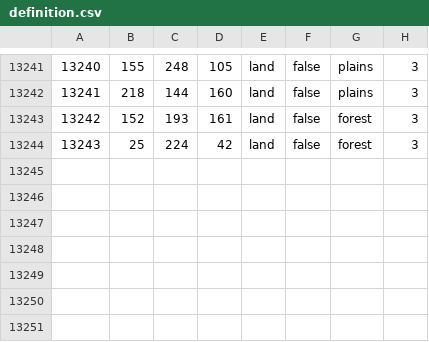
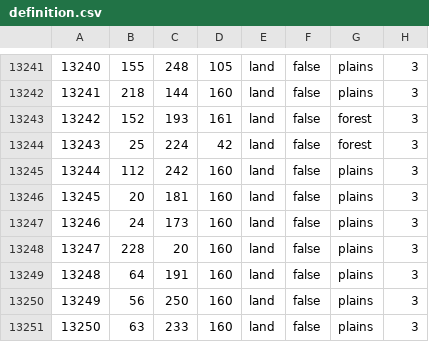
Before and after one commit to New-Dark-Age/New-Dark-Age, a CSV file: map/definition.csv, drawn as a sheet; only a part is shown, gaps mark what is left out; the diff names each change by its address in the sheet, - before the commit and + after, or states it on an @@ line.

```diff
--- a/map/definition.csv
+++ b/map/definition.csv
+row 13245: 13244 | 112 | 242 | 160 | land | false | plains | 3
+row 13246: 13245 | 20 | 181 | 160 | land | false | plains | 3
+row 13247: 13246 | 24 | 173 | 160 | land | false | plains | 3
+row 13248: 13247 | 228 | 20 | 160 | land | false | plains | 3
+row 13249: 13248 | 64 | 191 | 160 | land | false | plains | 3
+row 13250: 13249 | 56 | 250 | 160 | land | false | plains | 3
+row 13251: 13250 | 63 | 233 | 160 | land | false | plains | 3
```
Also changed, not shown: 10 other files.
